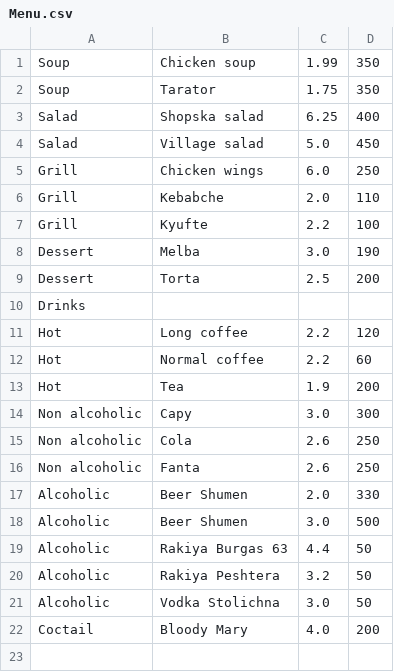
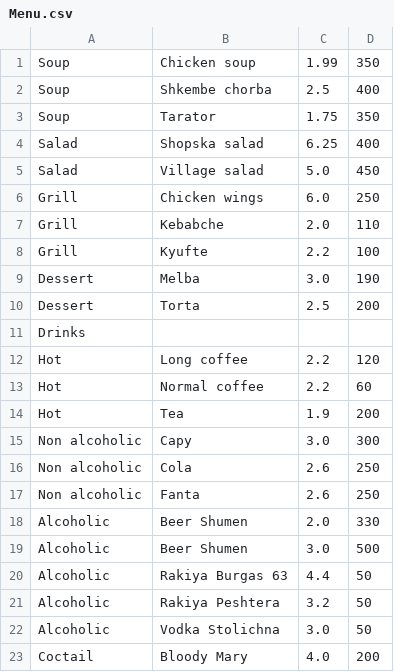
Before and after one commit to Nadezhda358/waiter, a CSV file: Menu.csv, drawn as a sheet; the diff names each change by its address in the sheet, - before the commit and + after, or states it on an @@ line.

```diff
--- a/Menu.csv
+++ b/Menu.csv
+row 2: Soup | Shkembe chorba | 2.5 | 400
```
Also changed, not shown: 2 other files.
